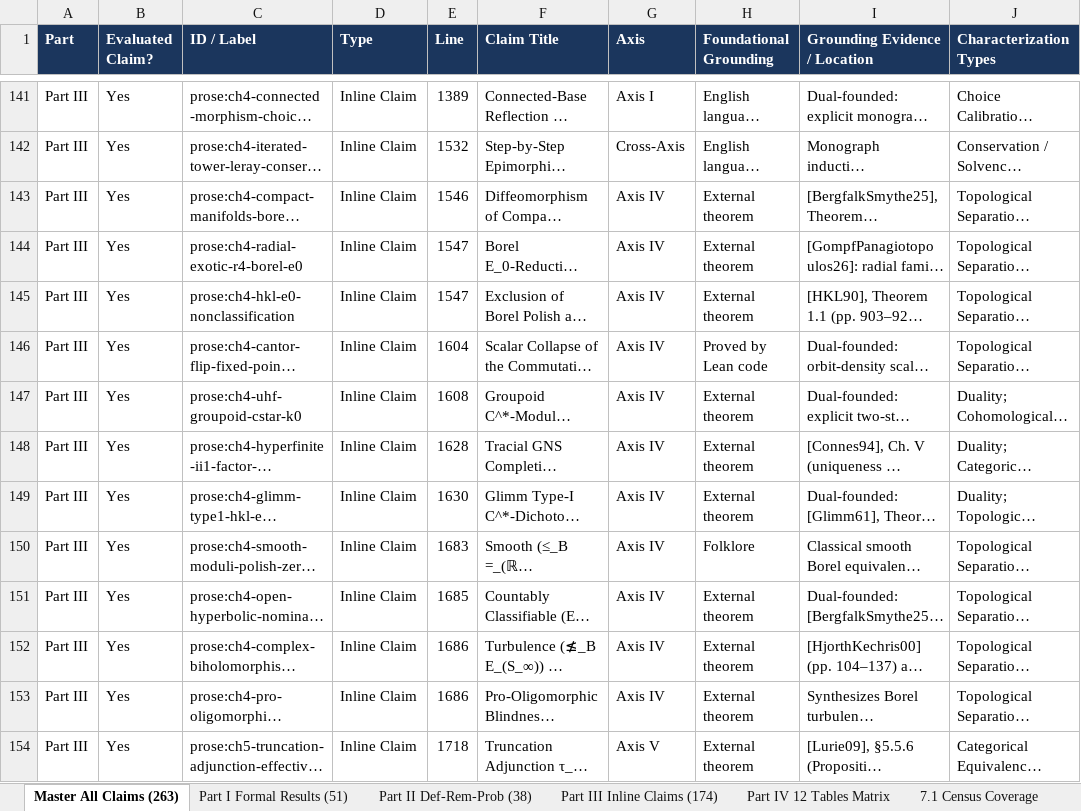
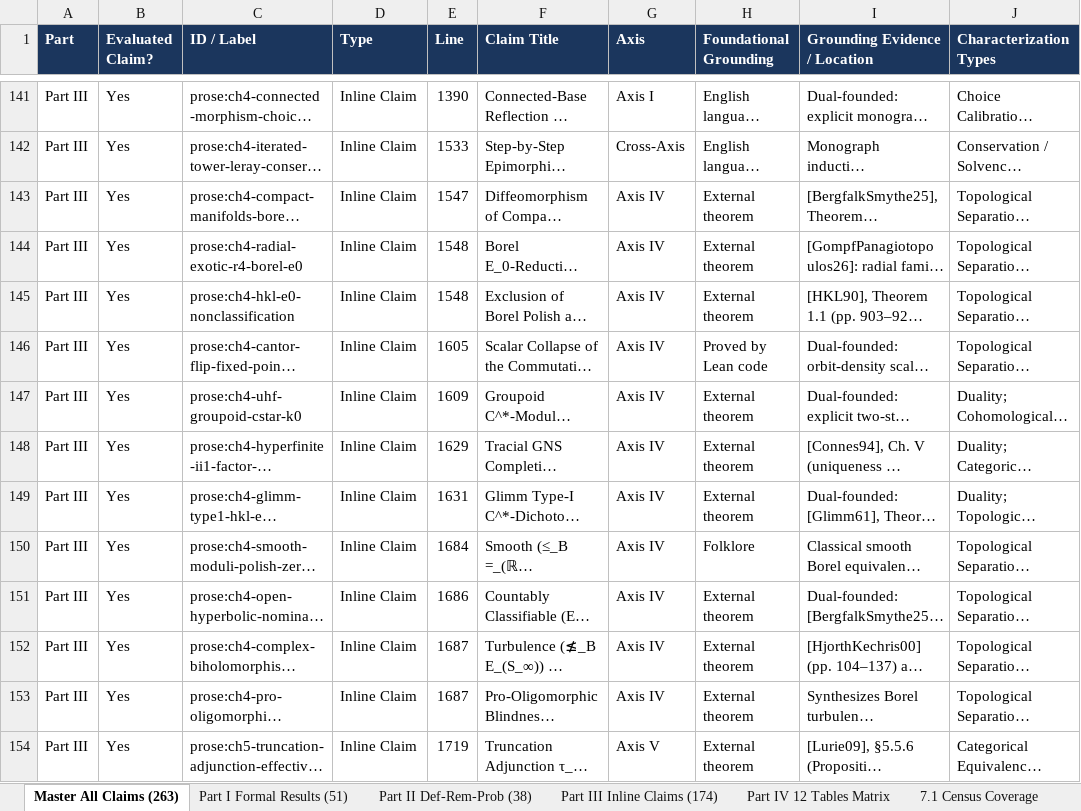
Before and after one commit to tryggth/categorical-reverse-mathematics, an Excel workbook: docs/technical_claims_foundations.xlsx, sheet Master All Claims (263), drawn as a sheet; only a part is shown, gaps mark what is left out; long unchanged cells end in …; values as stored, in another font and other column widths than the file's, no borders; the diff covers the shown part only; the diff names each change by its address in the sheet, - before the commit and + after, or states it on an @@ line.

```diff
--- a/docs/technical_claims_foundations.xlsx (sheet Master All Claims (263))
+++ b/docs/technical_claims_foundations.xlsx (sheet Master All Claims (263))
-E141 (Line): 1389
+E141 (Line): 1390
-E142 (Line): 1532
+E142 (Line): 1533
-E143 (Line): 1546
+E143 (Line): 1547
-E144:E145 (Line): 1547
+E144:E145 (Line): 1548
-E146 (Line): 1604
+E146 (Line): 1605
-E147 (Line): 1608
+E147 (Line): 1609
-E148 (Line): 1628
+E148 (Line): 1629
-E149 (Line): 1630
+E149 (Line): 1631
-E150 (Line): 1683
+E150 (Line): 1684
-E151 (Line): 1685
+E151 (Line): 1686
-E152:E153 (Line): 1686
+E152:E153 (Line): 1687
-E154 (Line): 1718
+E154 (Line): 1719
```
Also changed, not shown: 207 edited cells elsewhere in this sheet, sheet Part III Inline Claims (174), sheet Part I Formal Results (51), sheet Part II Def-Rem-Prob (38), sheet Part IV 12 Tables Matrix, 7 other files.
